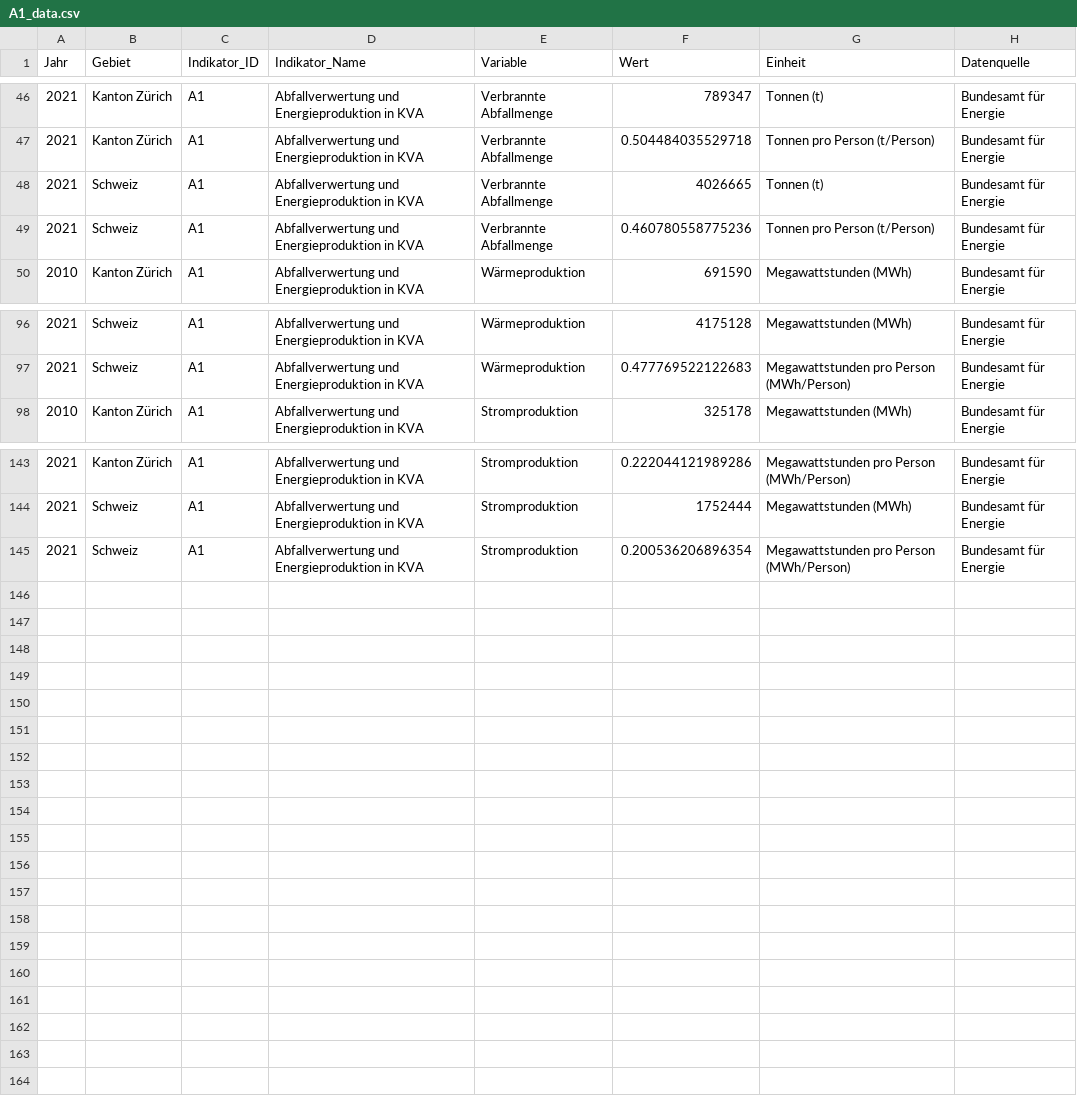
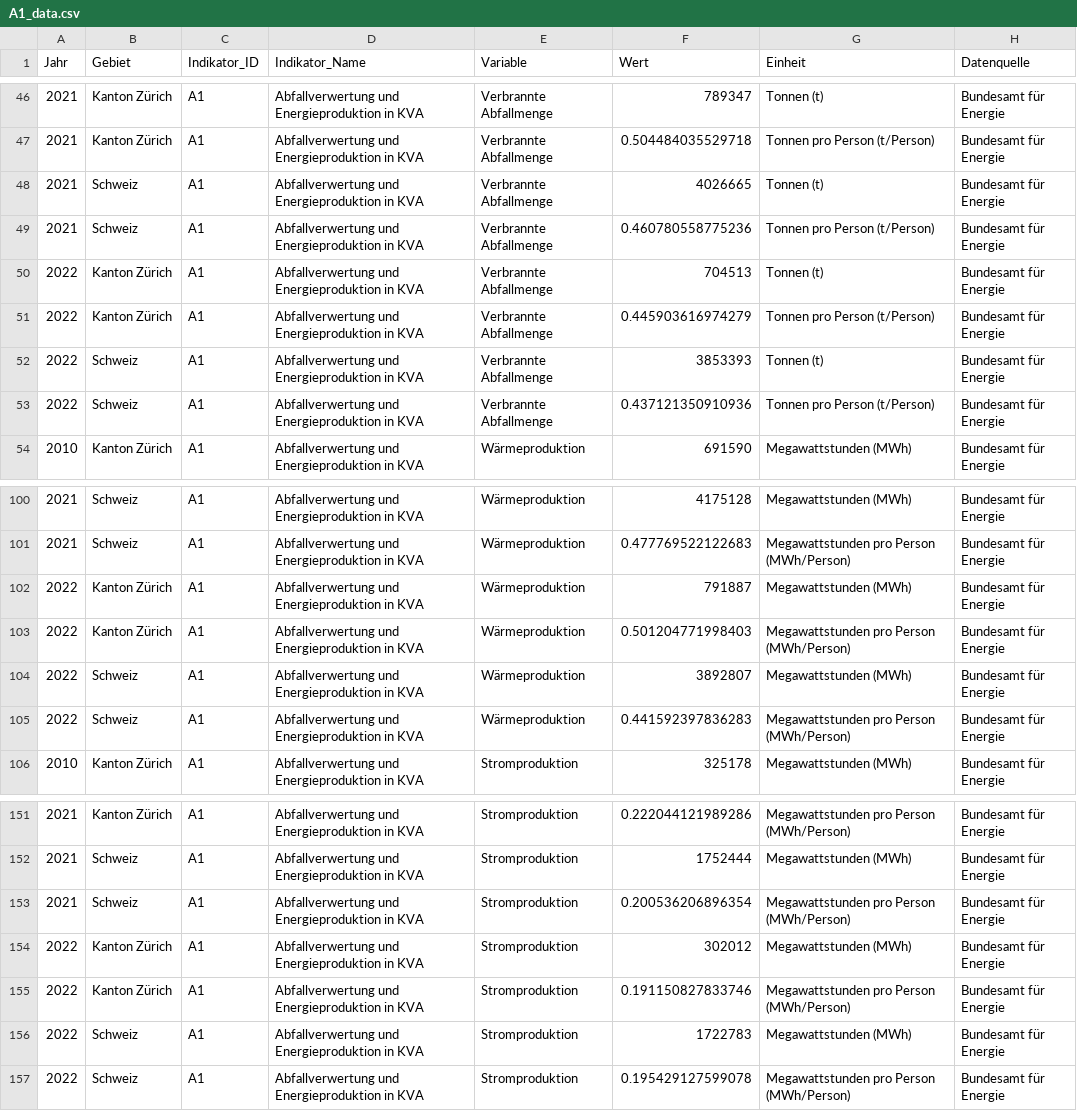
Before and after one commit to statistikZH/decarb_monitoring, a CSV file: output/A1_data.csv, drawn as a sheet; only a part is shown, gaps mark what is left out; the diff names each change by its address in the sheet, - before the commit and + after, or states it on an @@ line.

Commit message:
A1: added data 2022, updated script and output

```diff
--- a/output/A1_data.csv
+++ b/output/A1_data.csv
+row 50: 2022 | Kanton Zürich | A1 | Abfallverwertung und Energieproduktion in KVA | Verbrannte Abfallmenge | 704513 | Tonnen (t) | Bundesamt für Energie
+row 51: 2022 | Kanton Zürich | A1 | Abfallverwertung und Energieproduktion in KVA | Verbrannte Abfallmenge | 0.445903616974279 | Tonnen pro Person (t/Person) | Bundesamt für Energie
+row 52: 2022 | Schweiz | A1 | Abfallverwertung und Energieproduktion in KVA | Verbrannte Abfallmenge | 3853393 | Tonnen (t) | Bundesamt für Energie
+row 53: 2022 | Schweiz | A1 | Abfallverwertung und Energieproduktion in KVA | Verbrannte Abfallmenge | 0.437121350910936 | Tonnen pro Person (t/Person) | Bundesamt für Energie
+row 102: 2022 | Kanton Zürich | A1 | Abfallverwertung und Energieproduktion in KVA | Wärmeproduktion | 791887 | Megawattstunden (MWh) | Bundesamt für Energie
+row 103: 2022 | Kanton Zürich | A1 | Abfallverwertung und Energieproduktion in KVA | Wärmeproduktion | 0.501204771998403 | Megawattstunden pro Person (MWh/Person) | Bundesamt für Energie
+row 104: 2022 | Schweiz | A1 | Abfallverwertung und Energieproduktion in KVA | Wärmeproduktion | 3892807 | Megawattstunden (MWh) | Bundesamt für Energie
+row 105: 2022 | Schweiz | A1 | Abfallverwertung und Energieproduktion in KVA | Wärmeproduktion | 0.441592397836283 | Megawattstunden pro Person (MWh/Person) | Bundesamt für Energie
+row 154: 2022 | Kanton Zürich | A1 | Abfallverwertung und Energieproduktion in KVA | Stromproduktion | 302012 | Megawattstunden (MWh) | Bundesamt für Energie
+row 155: 2022 | Kanton Zürich | A1 | Abfallverwertung und Energieproduktion in KVA | Stromproduktion | 0.191150827833746 | Megawattstunden pro Person (MWh/Person) | Bundesamt für Energie
+row 156: 2022 | Schweiz | A1 | Abfallverwertung und Energieproduktion in KVA | Stromproduktion | 1722783 | Megawattstunden (MWh) | Bundesamt für Energie
+row 157: 2022 | Schweiz | A1 | Abfallverwertung und Energieproduktion in KVA | Stromproduktion | 0.195429127599078 | Megawattstunden pro Person (MWh/Person) | Bundesamt für Energie
```
Also changed, not shown: 1 other file.
